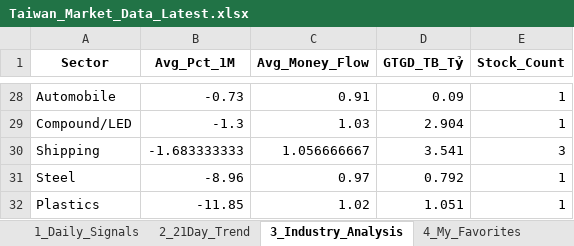
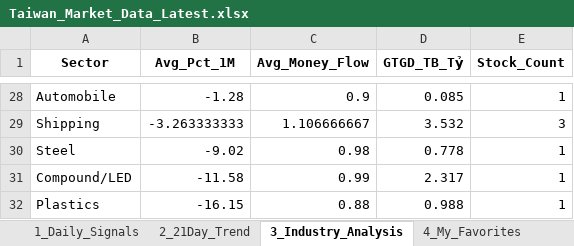
Before and after one commit to chipmoon/dashboard-tw, an Excel workbook: Taiwan_Market_Data_Latest.xlsx, sheet 3_Industry_Analysis, drawn as a sheet; only a part is shown, gaps mark what is left out; values as stored, in another font and other column widths than the file's, no borders; removed rows and columns are numbered as before the commit, all else as after; the diff covers the shown part only; the diff names each change by its address in the sheet, - before the commit and + after, or states it on an @@ line.

```diff
--- a/Taiwan_Market_Data_Latest.xlsx (sheet 3_Industry_Analysis)
+++ b/Taiwan_Market_Data_Latest.xlsx (sheet 3_Industry_Analysis)
-B28 (Avg_Pct_1M): -0.73
+B28 (Avg_Pct_1M): -1.28
-C28 (Avg_Money_Flow): 0.91
+C28 (Avg_Money_Flow): 0.9
-D28 (GTGD_TB_Tỷ): 0.09
+D28 (GTGD_TB_Tỷ): 0.085
-row 29: Compound/LED | -1.3 | 1.03 | 2.904 | 1
-B29 (Avg_Pct_1M): -1.683333333
+B29 (Avg_Pct_1M): -3.263333333
-C29 (Avg_Money_Flow): 1.056666667
+C29 (Avg_Money_Flow): 1.106666667
-D29 (GTGD_TB_Tỷ): 3.541
+D29 (GTGD_TB_Tỷ): 3.532
-B30 (Avg_Pct_1M): -8.96
+B30 (Avg_Pct_1M): -9.02
-C30 (Avg_Money_Flow): 0.97
+C30 (Avg_Money_Flow): 0.98
-D30 (GTGD_TB_Tỷ): 0.792
+D30 (GTGD_TB_Tỷ): 0.778
+row 31: Compound/LED | -11.58 | 0.99 | 2.317 | 1
-B32 (Avg_Pct_1M): -11.85
+B32 (Avg_Pct_1M): -16.15
-C32 (Avg_Money_Flow): 1.02
+C32 (Avg_Money_Flow): 0.88
-D32 (GTGD_TB_Tỷ): 1.051
+D32 (GTGD_TB_Tỷ): 0.988
```
Also changed, not shown: 11 added rows, 11 removed rows and 44 edited cells elsewhere in this sheet, sheet 1_Daily_Signals, sheet 2_21Day_Trend, sheet 4_My_Favorites.
